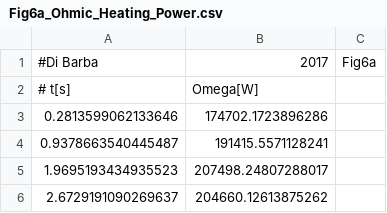
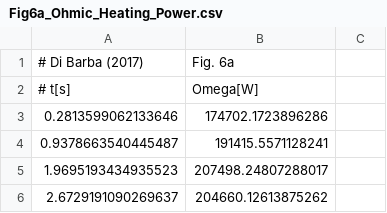
Before and after one commit to Raiden-Numerics/mufem, a CSV file: Electromagnetics/Compumag-Team36-Induction-Heating-Device/data/Fig6a_Ohmic_Heating_Power.csv, drawn as a sheet; only a part is shown; removed rows and columns are numbered as before the commit, all else as after; the diff names each change by its address in the sheet, - before the commit and + after, or states it on an @@ line.

```diff
--- a/Electromagnetics/Compumag-Team36-Induction-Heating-Device/data/Fig6a_Ohmic_Heating_Power.csv
+++ b/Electromagnetics/Compumag-Team36-Induction-Heating-Device/data/Fig6a_Ohmic_Heating_Power.csv
-row 1: #Di Barba | 2017 | Fig6a
+row 1: # Di Barba (2017) | Fig. 6a
```
Also changed, not shown: Electromagnetics/Berger_2017_HTS_Cube/data/AC_Losses_B20mT.csv, Electromagnetics/Berger_2017_HTS_Cube/data/AC_Losses_B5mT.csv, 50 other files.
